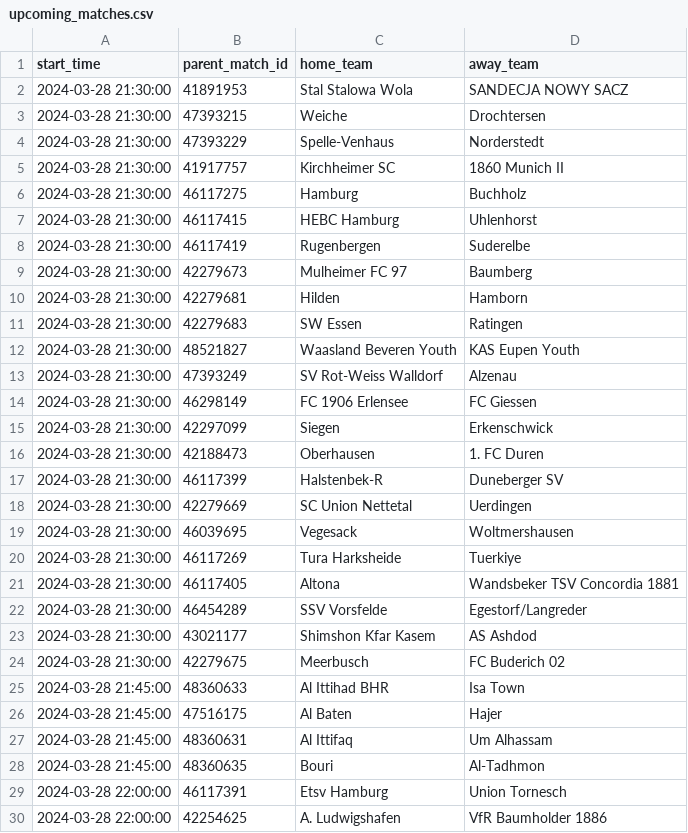
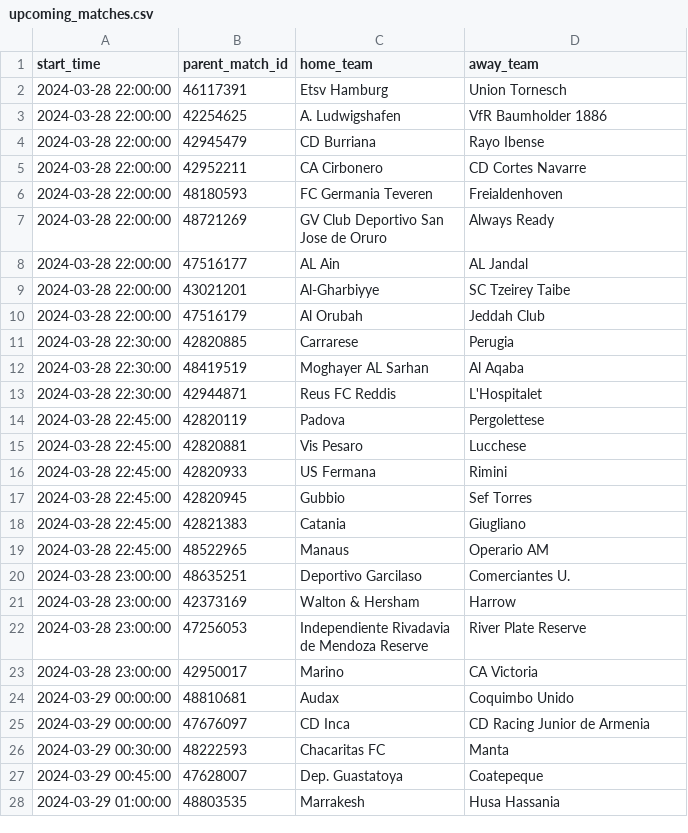
Before and after one commit to dennis-mutethia/soccer-predictions, a CSV file: data/upcoming_matches.csv, drawn as a sheet; only a part is shown; the shorter side is filled out with more unchanged rows; the diff covers the shown part only.

```diff
--- a/data/upcoming_matches.csv
+++ b/data/upcoming_matches.csv
@@ -1,29 +1,2 @@
 start_time,parent_match_id,home_team,away_team
-2024-03-28 21:30:00,41891953,Stal Stalowa Wola,SANDECJA NOWY SACZ
-2024-03-28 21:30:00,47393215,Weiche,Drochtersen
-2024-03-28 21:30:00,47393229,Spelle-Venhaus,Norderstedt
-2024-03-28 21:30:00,41917757,Kirchheimer SC,1860 Munich II
-2024-03-28 21:30:00,46117275,Hamburg,Buchholz
-2024-03-28 21:30:00,46117415,HEBC Hamburg,Uhlenhorst
-2024-03-28 21:30:00,46117419,Rugenbergen,Suderelbe
-2024-03-28 21:30:00,42279673,Mulheimer FC 97,Baumberg
-2024-03-28 21:30:00,42279681,Hilden,Hamborn
-2024-03-28 21:30:00,42279683,SW Essen,Ratingen
-2024-03-28 21:30:00,48521827,Waasland Beveren Youth,KAS Eupen Youth
-2024-03-28 21:30:00,47393249,SV Rot-Weiss Walldorf,Alzenau
-2024-03-28 21:30:00,46298149,FC 1906 Erlensee,FC Giessen
-2024-03-28 21:30:00,42297099,Siegen,Erkenschwick
-2024-03-28 21:30:00,42188473,Oberhausen,1. FC Duren
-2024-03-28 21:30:00,46117399,Halstenbek-R,Duneberger SV
-2024-03-28 21:30:00,42279669,SC Union Nettetal,Uerdingen
-2024-03-28 21:30:00,46039695,Vegesack,Woltmershausen
-2024-03-28 21:30:00,46117269,Tura Harksheide,Tuerkiye
-2024-03-28 21:30:00,46117405,Altona,Wandsbeker TSV Concordia 1881
-2024-03-28 21:30:00,46454289,SSV Vorsfelde,Egestorf/Langreder
-2024-03-28 21:30:00,43021177,Shimshon Kfar Kasem,AS Ashdod
-2024-03-28 21:30:00,42279675,Meerbusch,FC Buderich 02
-2024-03-28 21:45:00,48360633,Al Ittihad BHR,Isa Town
-2024-03-28 21:45:00,47516175,Al Baten,Hajer
-2024-03-28 21:45:00,48360631,Al Ittifaq,Um Alhassam
-2024-03-28 21:45:00,48360635,Bouri,Al-Tadhmon
 2024-03-28 22:00:00,46117391,Etsv Hamburg,Union Tornesch
```
Also changed, not shown: 1 removed row elsewhere in this file, docs/predictions.csv, 1 other file.
